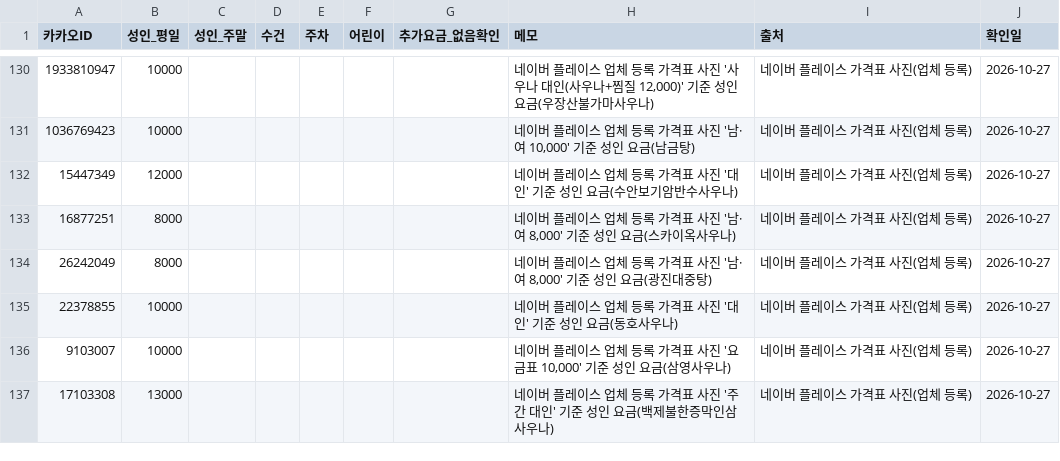
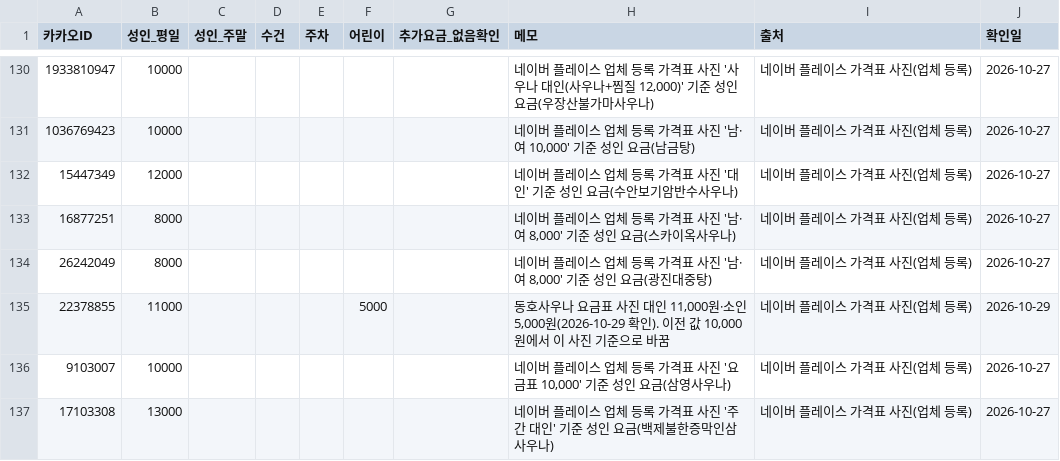
Before and after one commit to taeolee1310/10_23_map_test, a CSV file: data/curated/onsen_prices.csv, drawn as a sheet; only a part is shown, gaps mark what is left out.

```diff
--- a/data/curated/onsen_prices.csv
+++ b/data/curated/onsen_prices.csv
@@ -134,3 +134,3 @@
 26242049,8000,,,,,,"네이버 플레이스 업체 등록 가격표 사진 '남·여 8,000' 기준 성인 요금(광진대중탕)",네이버 플레이스 가격표 사진(업체 등록),2026-10-27
-22378855,10000,,,,,,네이버 플레이스 업체 등록 가격표 사진 '대인' 기준 성인 요금(동호사우나),네이버 플레이스 가격표 사진(업체 등록),2026-10-27
+22378855,11000,,,,5000,,"동호사우나 요금표 사진 대인 11,000원·소인 5,000원(2026-10-29 확인). 이전 값 10,000원에서 이 사진 기준으로 바꿈",네이버 플레이스 가격표 사진(업체 등록),2026-10-29
 9103007,10000,,,,,,"네이버 플레이스 업체 등록 가격표 사진 '요금표 10,000' 기준 성인 요금(삼영사우나)",네이버 플레이스 가격표 사진(업체 등록),2026-10-27
```
Also changed, not shown: 2 other files.
